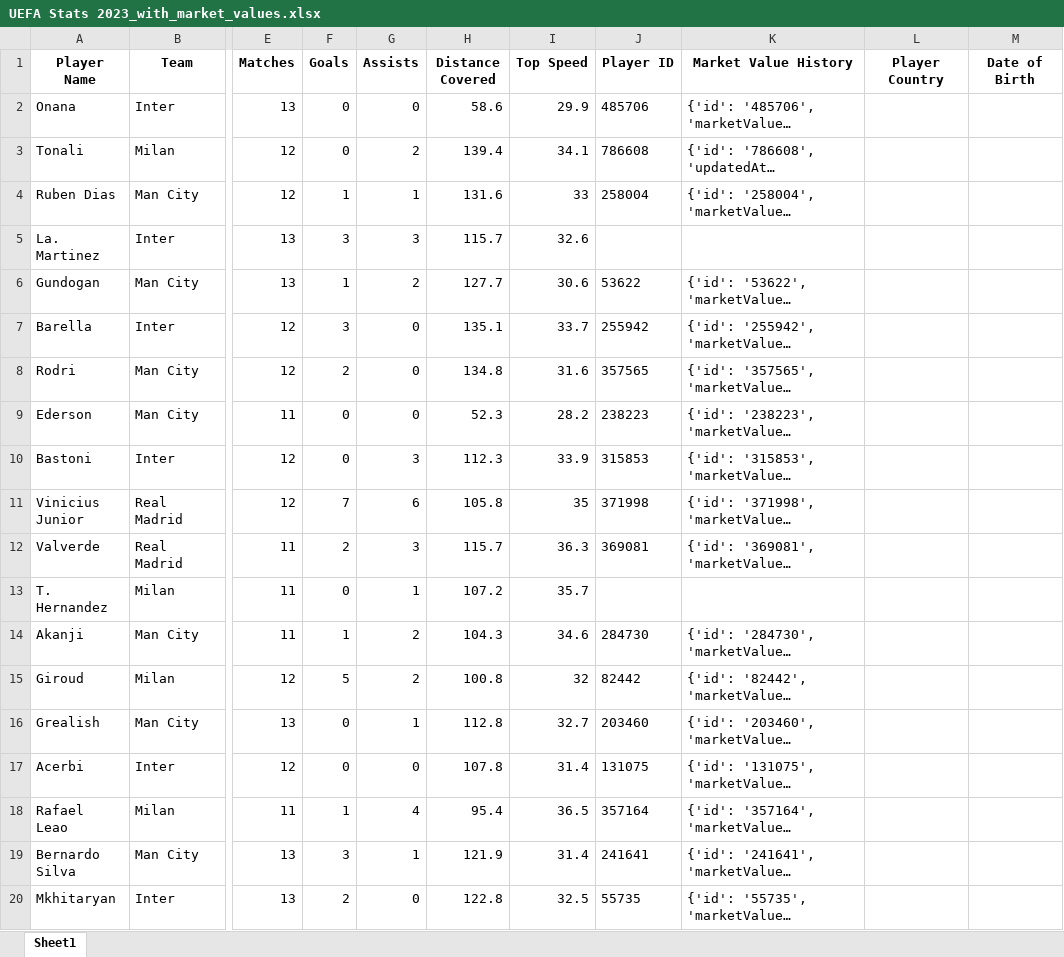
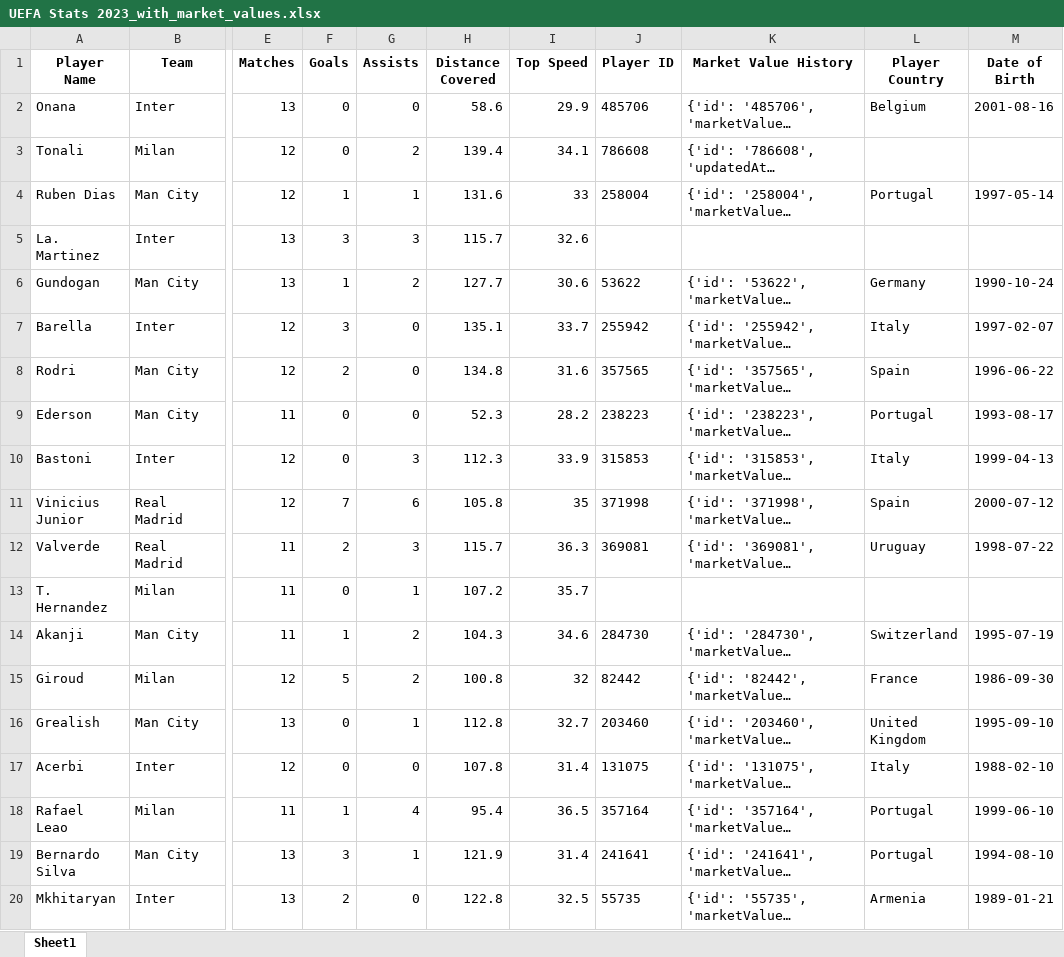
Before and after one commit to CesarAguirre9/Soccer_Players_Market_Value, an Excel workbook: Data/UEFA Stats 2023_with_market_values.xlsx, sheet Sheet1, drawn as a sheet; only a part is shown, gaps mark what is left out; long unchanged cells end in …; values as stored, in another font and other column widths than the file's, no borders; the diff covers the shown part only; the diff names each change by its address in the sheet, - before the commit and + after, or states it on an @@ line.

```diff
--- a/Data/UEFA Stats 2023_with_market_values.xlsx (sheet Sheet1)
+++ b/Data/UEFA Stats 2023_with_market_values.xlsx (sheet Sheet1)
-L2 (Player Country): (empty)
+L2 (Player Country): Belgium
-M2 (Date of Birth): (empty)
+M2 (Date of Birth): 2001-08-16
-L4 (Player Country): (empty)
+L4 (Player Country): Portugal
-M4 (Date of Birth): (empty)
+M4 (Date of Birth): 1997-05-14
-L6 (Player Country): (empty)
+L6 (Player Country): Germany
-M6 (Date of Birth): (empty)
+M6 (Date of Birth): 1990-10-24
-L7 (Player Country): (empty)
+L7 (Player Country): Italy
-M7 (Date of Birth): (empty)
+M7 (Date of Birth): 1997-02-07
-L8 (Player Country): (empty)
+L8 (Player Country): Spain
-M8 (Date of Birth): (empty)
+M8 (Date of Birth): 1996-06-22
-L9 (Player Country): (empty)
+L9 (Player Country): Portugal
-M9 (Date of Birth): (empty)
+M9 (Date of Birth): 1993-08-17
-L10 (Player Country): (empty)
+L10 (Player Country): Italy
-M10 (Date of Birth): (empty)
+M10 (Date of Birth): 1999-04-13
-L11 (Player Country): (empty)
+L11 (Player Country): Spain
-M11 (Date of Birth): (empty)
+M11 (Date of Birth): 2000-07-12
-L12 (Player Country): (empty)
+L12 (Player Country): Uruguay
-M12 (Date of Birth): (empty)
+M12 (Date of Birth): 1998-07-22
-L14 (Player Country): (empty)
+L14 (Player Country): Switzerland
-M14 (Date of Birth): (empty)
+M14 (Date of Birth): 1995-07-19
-L15 (Player Country): (empty)
+L15 (Player Country): France
-M15 (Date of Birth): (empty)
+M15 (Date of Birth): 1986-09-30
-L16 (Player Country): (empty)
+L16 (Player Country): United Kingdom
-M16 (Date of Birth): (empty)
+M16 (Date of Birth): 1995-09-10
-L17 (Player Country): (empty)
+L17 (Player Country): Italy
-M17 (Date of Birth): (empty)
+M17 (Date of Birth): 1988-02-10
-L18:L19 (Player Country): (empty)
+L18:L19 (Player Country): Portugal
-M18 (Date of Birth): (empty)
+M18 (Date of Birth): 1999-06-10
-M19 (Date of Birth): (empty)
+M19 (Date of Birth): 1994-08-10
-L20 (Player Country): (empty)
+L20 (Player Country): Armenia
-M20 (Date of Birth): (empty)
+M20 (Date of Birth): 1989-01-21
```
Also changed, not shown: 56 removed rows and 1099 edited cells elsewhere in this sheet, Data/UEFA Stats 2018_with_market_values.xlsx, Data/UEFA Stats 2019_with_market_values.xlsx, 7 other files.
